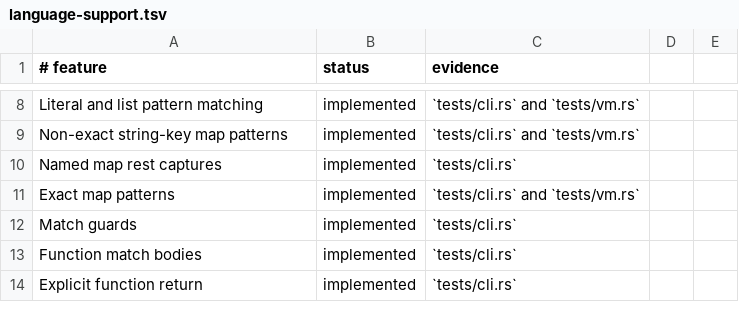
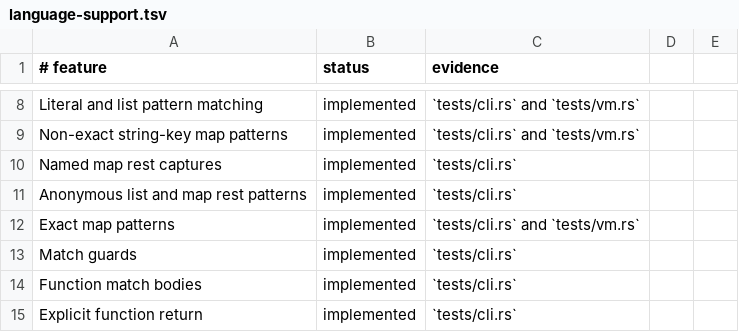
Before and after one commit to babyman/slug-rs, a TSV file: docs/language-support.tsv, drawn as a sheet; only a part is shown, gaps mark what is left out.

```diff
--- a/docs/language-support.tsv
+++ b/docs/language-support.tsv
@@ -10,2 +10,3 @@ Non-exact string-key map patterns|implemented|`tests/cli.rs` and `tests/vm.rs`
 Named map rest captures|implemented|`tests/cli.rs`
+Anonymous list and map rest patterns|implemented|`tests/cli.rs`
 Exact map patterns|implemented|`tests/cli.rs` and `tests/vm.rs`
```
Also changed, not shown: 15 other files.
